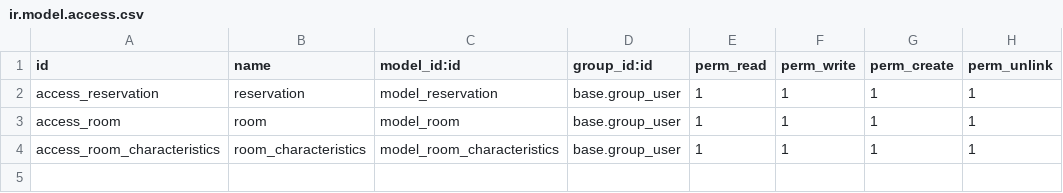
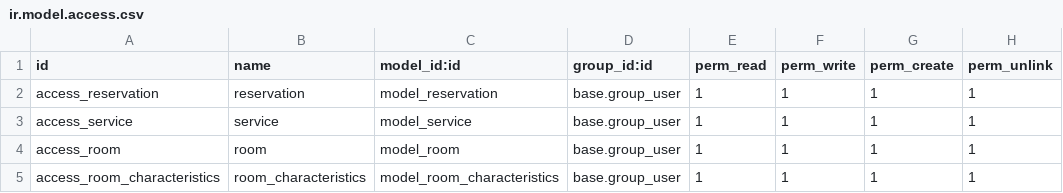
Before and after one commit to countsrl/curso_odoo, a CSV file: hostel_management/security/ir.model.access.csv, drawn as a sheet; the diff names each change by its address in the sheet, - before the commit and + after, or states it on an @@ line.

```diff
--- a/hostel_management/security/ir.model.access.csv
+++ b/hostel_management/security/ir.model.access.csv
+row 3: access_service | service | model_service | base.group_user | 1 | 1 | 1 | 1
```
Also changed, not shown: 11 other files.
